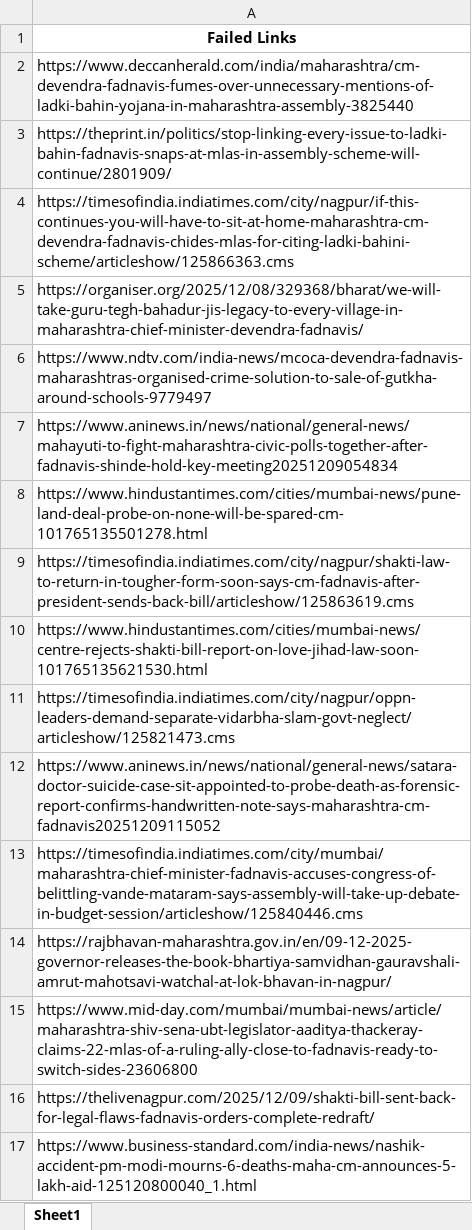
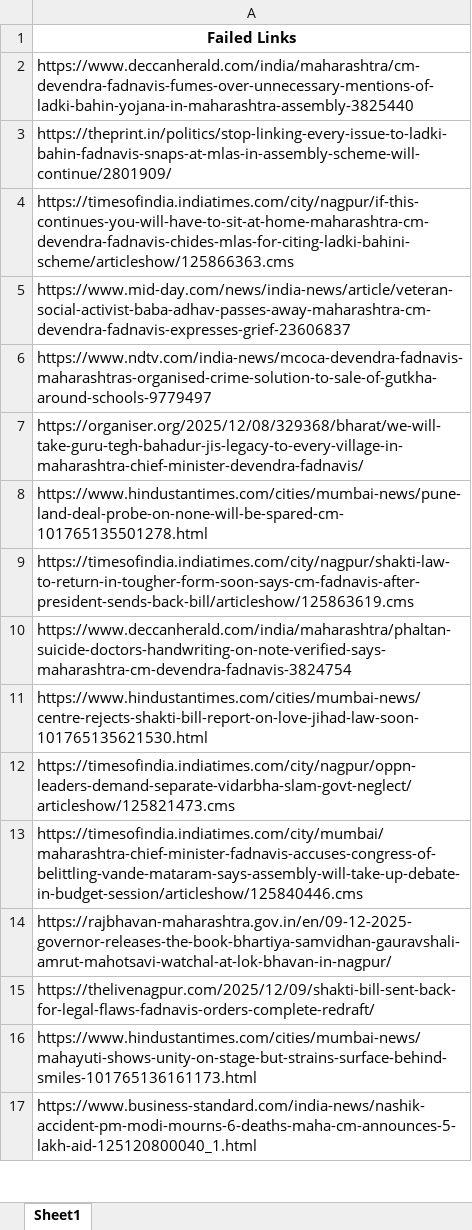
Before and after one commit to TheStrelemaLLP/Media-Monitoring-Pipeline, an Excel workbook: Output/Devendra Fadnavis/extracted_links_Devendra Fadnavis_failed_links.xlsx, sheet Sheet1, drawn as a sheet; only a part is shown; values as stored, in another font and other column widths than the file's, no borders; removed rows and columns are numbered as before the commit, all else as after; the diff covers the shown part only; the diff names each change by its address in the sheet, - before the commit and + after, or states it on an @@ line.

```diff
--- a/Output/Devendra Fadnavis/extracted_links_Devendra Fadnavis_failed_links.xlsx (sheet Sheet1)
+++ b/Output/Devendra Fadnavis/extracted_links_Devendra Fadnavis_failed_links.xlsx (sheet Sheet1)
+row 5: https://www.mid-day.com/news/india-news/article/veteran-social-activist-baba-adhav-passes-away-maharashtra-cm-devendra-fadnavis-expresses-grief-23606837
-row 7: https://www.aninews.in/news/national/general-news/mahayuti-to-fight-maharashtra-civic-polls-together-after-fadnavis-shinde-hold-key-meeting20251209054834
+row 10: https://www.deccanherald.com/india/maharashtra/phaltan-suicide-doctors-handwriting-on-note-verified-says-maharashtra-cm-devendra-fadnavis-3824754
-row 12: https://www.aninews.in/news/national/general-news/satara-doctor-suicide-case-sit-appointed-to-probe-death-as-forensic-report-confirms-handwritten-note-says-maharashtra-cm-fadnavis20251209115052
-row 15: https://www.mid-day.com/mumbai/mumbai-news/article/maharashtra-shiv-sena-ubt-legislator-aaditya-thackeray-claims-22-mlas-of-a-ruling-ally-close-to-fadnavis-ready-to-switch-sides-23606800
+row 16: https://www.hindustantimes.com/cities/mumbai-news/mahayuti-shows-unity-on-stage-but-strains-surface-behind-smiles-101765136161173.html
```
Also changed, not shown: 33 added rows, 23 removed rows, 6 moved rows and 41 edited cells elsewhere in this sheet, Output/Devendra Fadnavis/extracted_links.xlsx, 3 other files.
